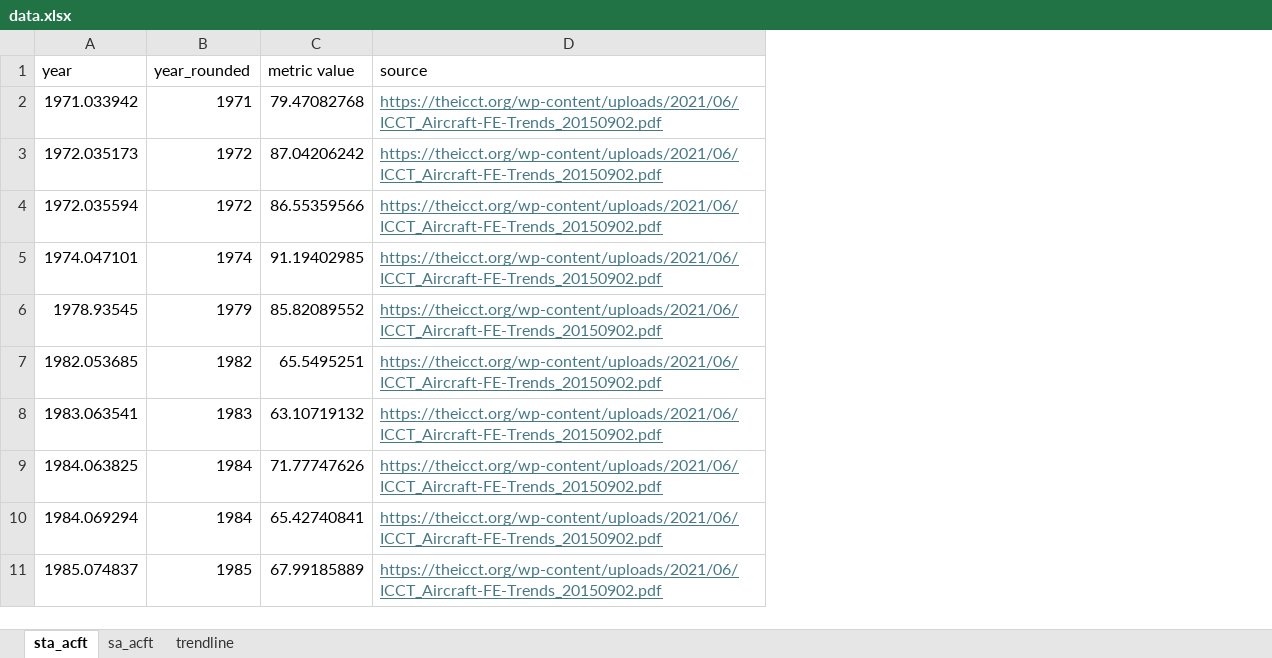
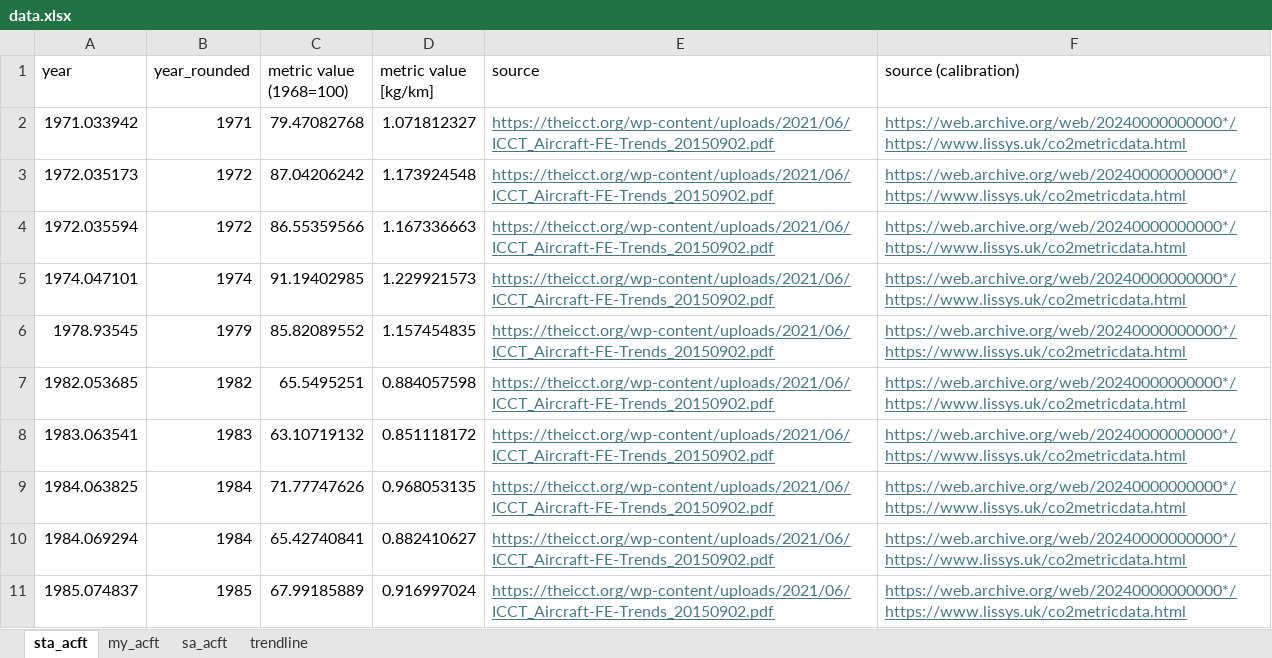
Before and after one commit to michaelweinold/phd_publication_figures, an Excel workbook: 4_aviation/metric_value/data/data.xlsx, sheet sta_acft, drawn as a sheet; only a part is shown; values as stored, in another font and other column widths than the file's, no borders; the diff names each change by its address in the sheet, - before the commit and + after, or states it on an @@ line.

```diff
--- a/4_aviation/metric_value/data/data.xlsx (sheet sta_acft)
+++ b/4_aviation/metric_value/data/data.xlsx (sheet sta_acft)
+sheet tab: my_acft
+column D (metric value [kg/km]), rows 2-11: 1.071812327 | 1.173924548 | 1.167336663 | 1.229921573 | 1.157454835 | 0.884057598 | 0.851118172 | 0.968053135 | 0.882410627 | 0.916997024
+column F (source (calibration)), rows 2-11: all https://web.archive.org/web/20240000000000*/https://www.lissys.uk/co2metricdata.html
-C1: metric value
+C1: metric value (1968=100)
```
Also changed, not shown: sheet sa_acft, sheet trendline, 3 other files.
